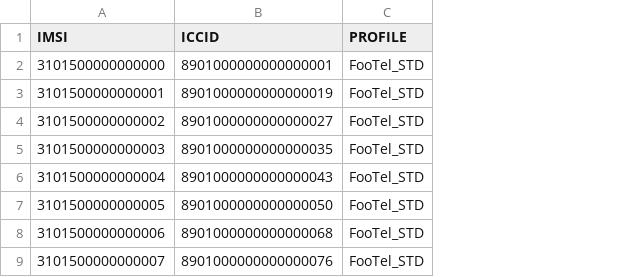
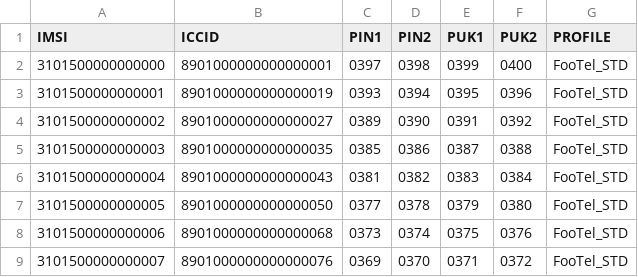
Before and after one commit to ostelco/ostelco-core, a CSV file: sim-administration/simmanager/src/integration-test/resources/sample-sim-batch.csv, drawn as a sheet; only a part is shown; the diff names each change by its address in the sheet, - before the commit and + after, or states it on an @@ line.

Commit message:
Adds dataset setup for SIM manager integration test

```diff
--- a/sim-administration/simmanager/src/integration-test/resources/sample-sim-batch.csv
+++ b/sim-administration/simmanager/src/integration-test/resources/sample-sim-batch.csv
+column C (PIN1), rows 2-9: 0397 | 0393 | 0389 | 0385 | 0381 | 0377 | 0373 | 0369
+column D (PIN2), rows 2-9: 0398 | 0394 | 0390 | 0386 | 0382 | 0378 | 0374 | 0370
+column E (PUK1), rows 2-9: 0399 | 0395 | 0391 | 0387 | 0383 | 0379 | 0375 | 0371
+column F (PUK2), rows 2-9: 0400 | 0396 | 0392 | 0388 | 0384 | 0380 | 0376 | 0372
```
Also changed, not shown: 5 other files.
